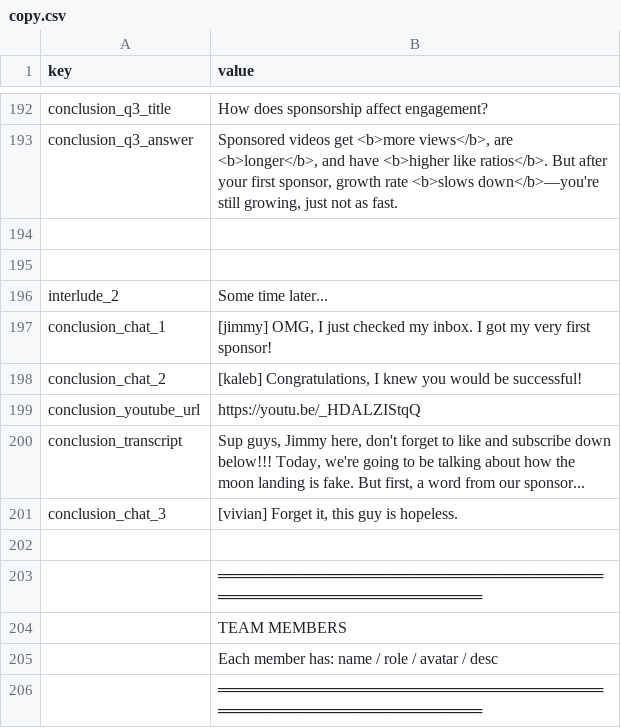
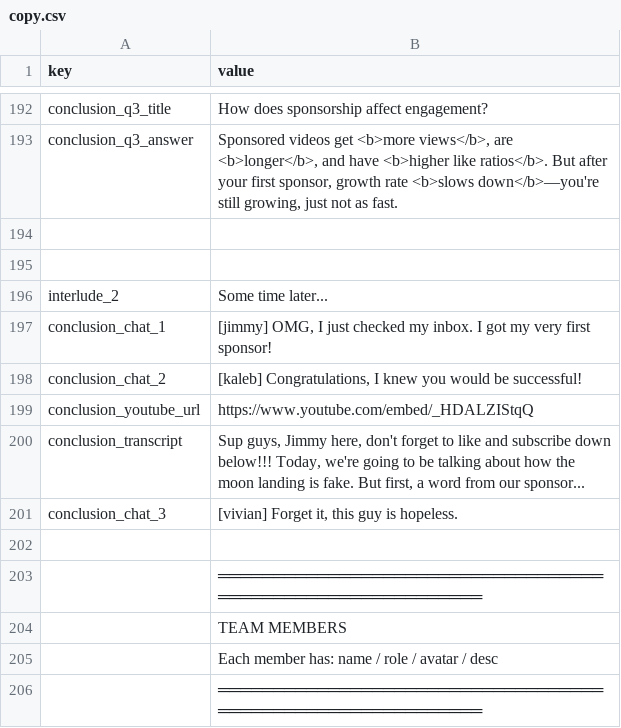
Before and after one commit to ri-ru/ADA-website, a CSV file: src/data/copy.csv, drawn as a sheet; only a part is shown, gaps mark what is left out.

Commit message:
youtubez

```diff
--- a/src/data/copy.csv
+++ b/src/data/copy.csv
@@ -200,3 +200,3 @@ conclusion_chat_1,"[jimmy] OMG, I just checked my inbox. I got my very first spo
 conclusion_chat_2,"[kaleb] Congratulations, I knew you would be successful!"
-conclusion_youtube_url,https://youtu.be/_HDALZIStqQ
+conclusion_youtube_url,https://www.youtube.com/embed/_HDALZIStqQ
 conclusion_transcript,"Sup guys, Jimmy here, don't forget to like and subscribe down below!!! Today, we're going to be talking about how the moon landing is fake. But first, a word from our sponsor..."
```
Also changed, not shown: 3 other files.
